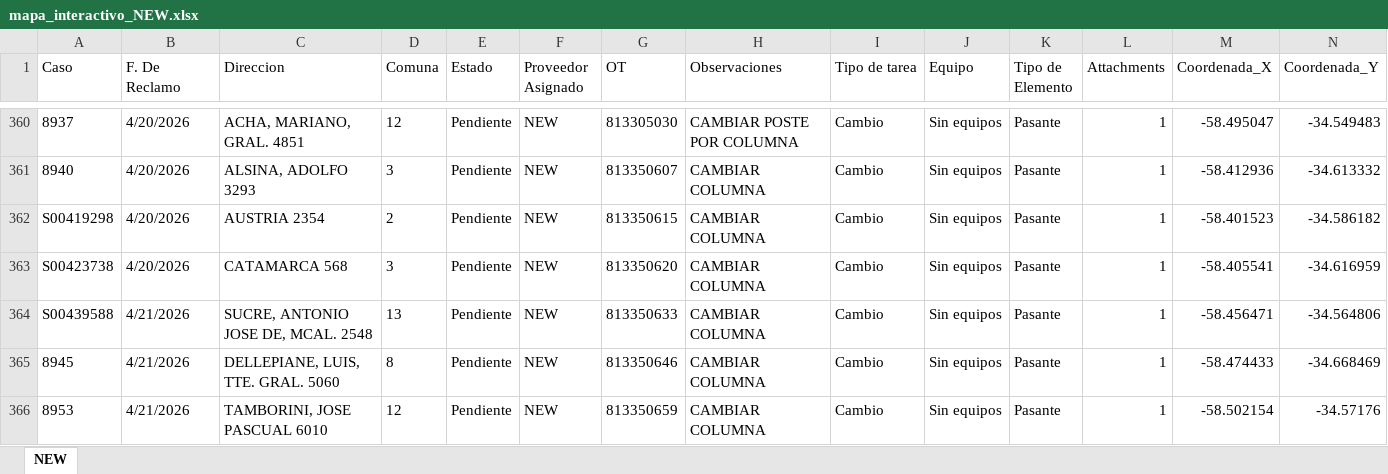
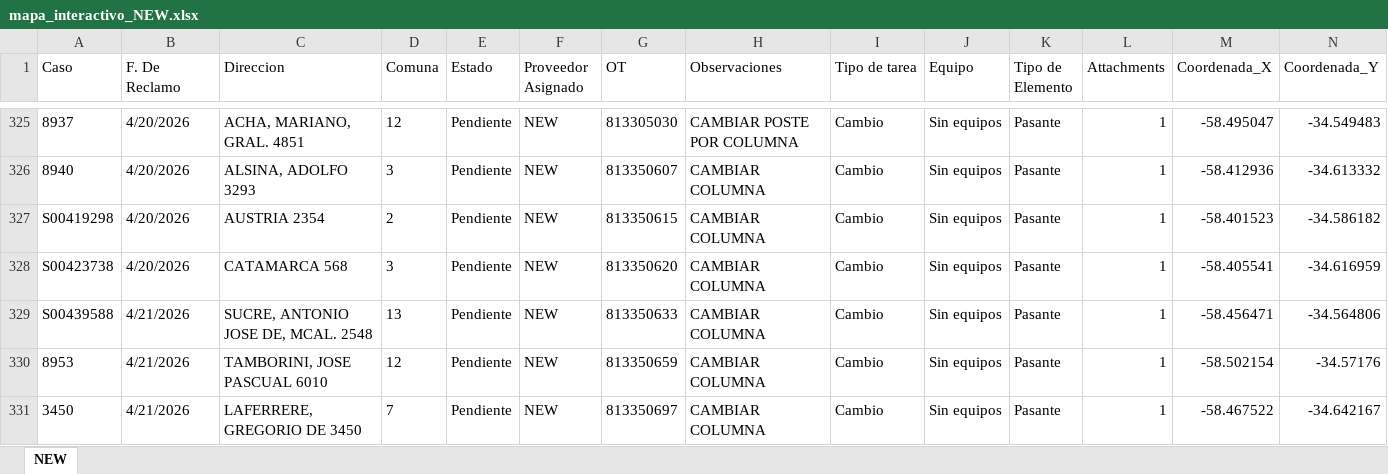
Before and after one commit to gestiondereclamosteco/new, an Excel workbook: mapa_interactivo_NEW.xlsx, sheet NEW, drawn as a sheet; only a part is shown, gaps mark what is left out; the shorter side is filled out with more unchanged rows; values as stored, in another font and other column widths than the file's, no borders; rows hold the shown columns only; the diff covers the shown part only; the diff names each change by its address in the sheet, - before the commit and + after, or states it on an @@ line.

```diff
--- a/mapa_interactivo_NEW.xlsx (sheet NEW)
+++ b/mapa_interactivo_NEW.xlsx (sheet NEW)
-row 365: 8945 | 4/21/2026 | DELLEPIANE, LUIS, TTE. GRAL. 5060 | 8 | Pendiente | NEW | 813350646 | CAMBIAR COLUMNA | Cambio | Sin equipos | Pasante | 1 | -58.474433 | -34.668469
```
Also changed, not shown: 40 removed rows elsewhere in this sheet, 1 other file.
